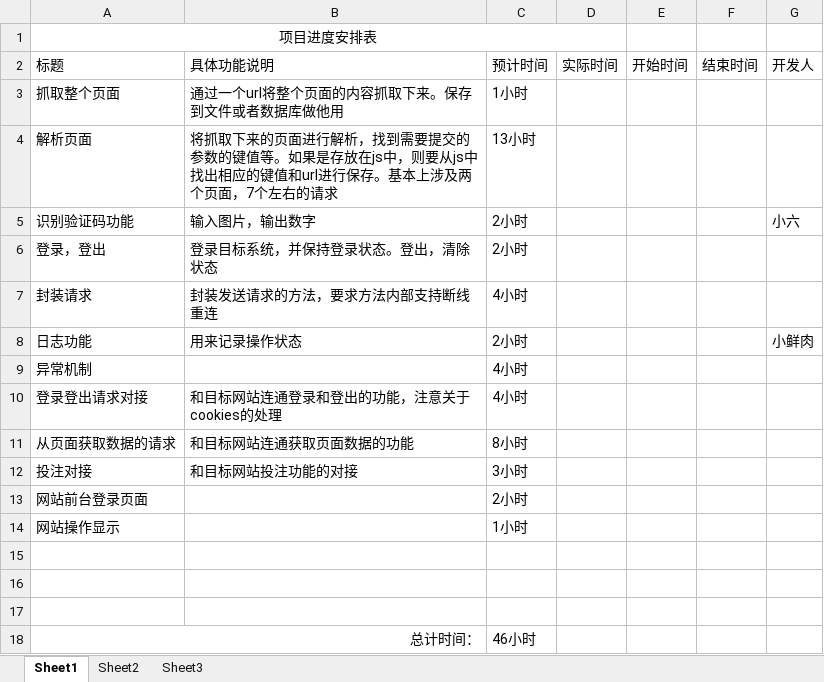
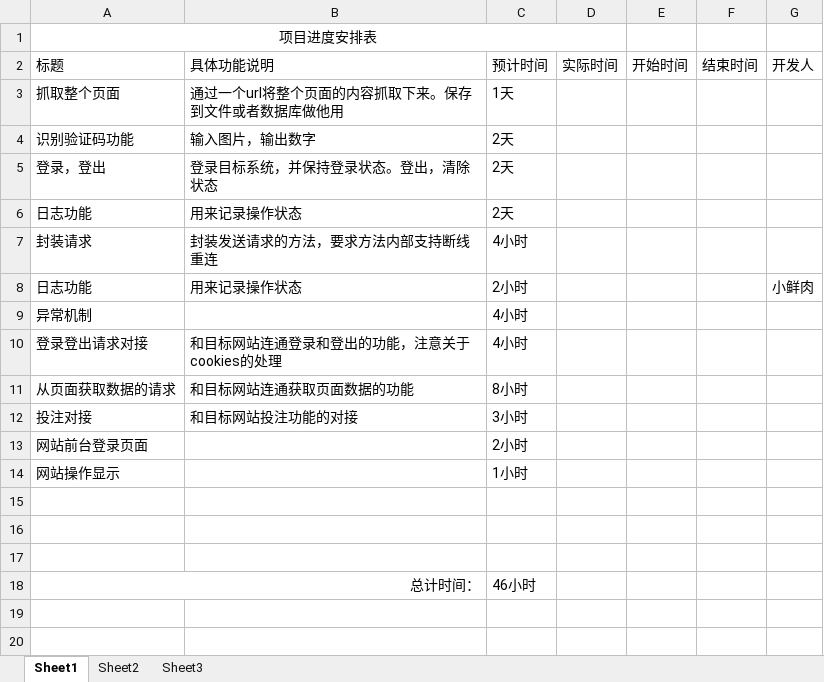
Before and after one commit to well123/myHigo, an Excel workbook: 工作进度安排表.xlsx, sheet Sheet1, drawn as a sheet; values as stored, in another font and other column widths than the file's, no borders; removed rows and columns are numbered as before the commit, all else as after; the diff names each change by its address in the sheet, - before the commit and + after, or states it on an @@ line.

```diff
--- a/工作进度安排表.xlsx (sheet Sheet1)
+++ b/工作进度安排表.xlsx (sheet Sheet1)
-C3: 1小时
+C3: 1天
-row 4: 解析页面 | 将抓取下来的页面进行解析，找到需要提交的参数的键值等。如果是存放在js中，则要从js中找出相应的键值和url进行保存。基本上涉及两个页面，7个左右的请求 | 13小时
-C4:C5: 2小时
+C4:C5: 2天
-G4: 小六
+G4: (empty)
+row 6: 日志功能 | 用来记录操作状态 | 2天
```
Also changed, not shown: sheet Sheet2, 2 other files.
